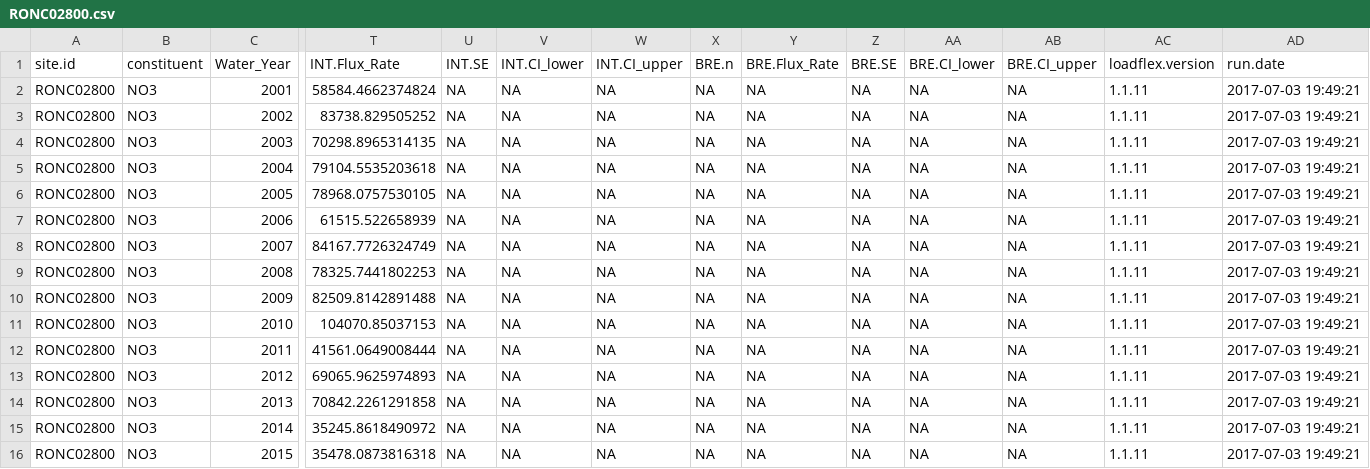
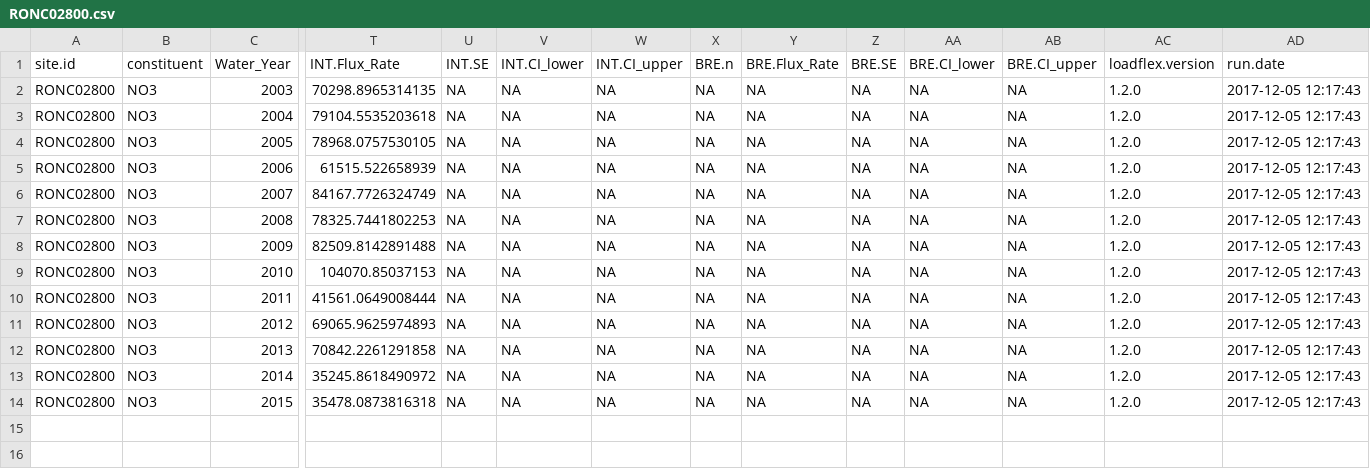
Before and after one commit to DOI-USGS/loadflexBatch, a CSV file: three_ANA_sites/output/NO3/annual/RONC02800.csv, drawn as a sheet; only a part is shown, gaps mark what is left out; removed rows and columns are numbered as before the commit, all else as after; rows hold the shown columns only; the diff names each change by its address in the sheet, - before the commit and + after, or states it on an @@ line.

```diff
--- a/three_ANA_sites/output/NO3/annual/RONC02800.csv
+++ b/three_ANA_sites/output/NO3/annual/RONC02800.csv
-row 2: RONC02800 | NO3 | 2001 | 58584.4662374824 | NA | NA | NA | NA | NA | NA | NA | NA | 1.1.11 | 2017-07-03 19:49:21
-row 3: RONC02800 | NO3 | 2002 | 83738.829505252 | NA | NA | NA | NA | NA | NA | NA | NA | 1.1.11 | 2017-07-03 19:49:21
-AC2:AC14 (loadflex.version): 1.1.11
+AC2:AC14 (loadflex.version): 1.2.0
-AD2:AD14 (run.date): 2017-07-03 19:49:21
+AD2:AD14 (run.date): 2017-12-05 12:17:43
```
Also changed, not shown: three_ANA_sites/output/NO3/NO3_annual.csv, three_ANA_sites/output/NO3/annual/ORIZ02900.csv, 41 other files.
